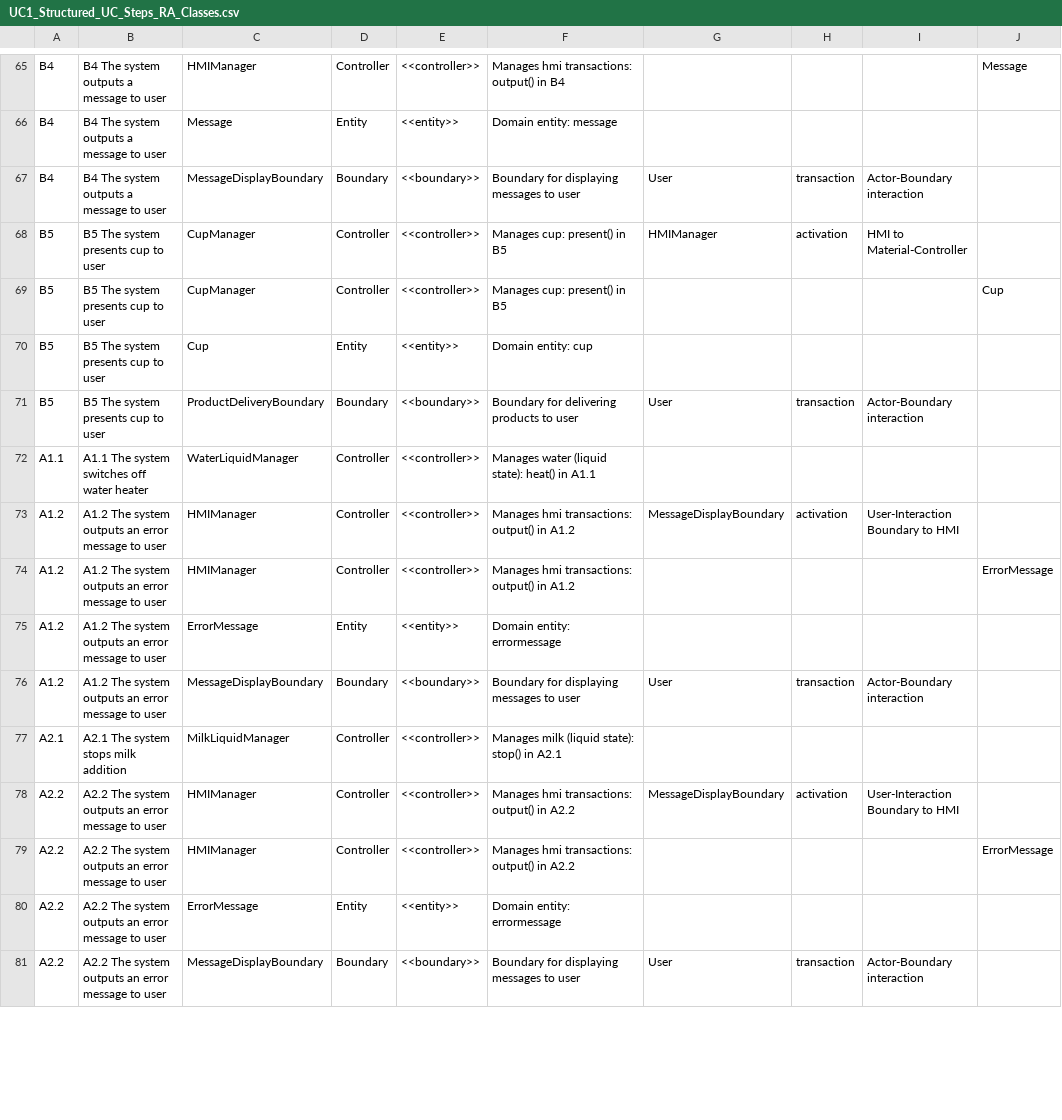
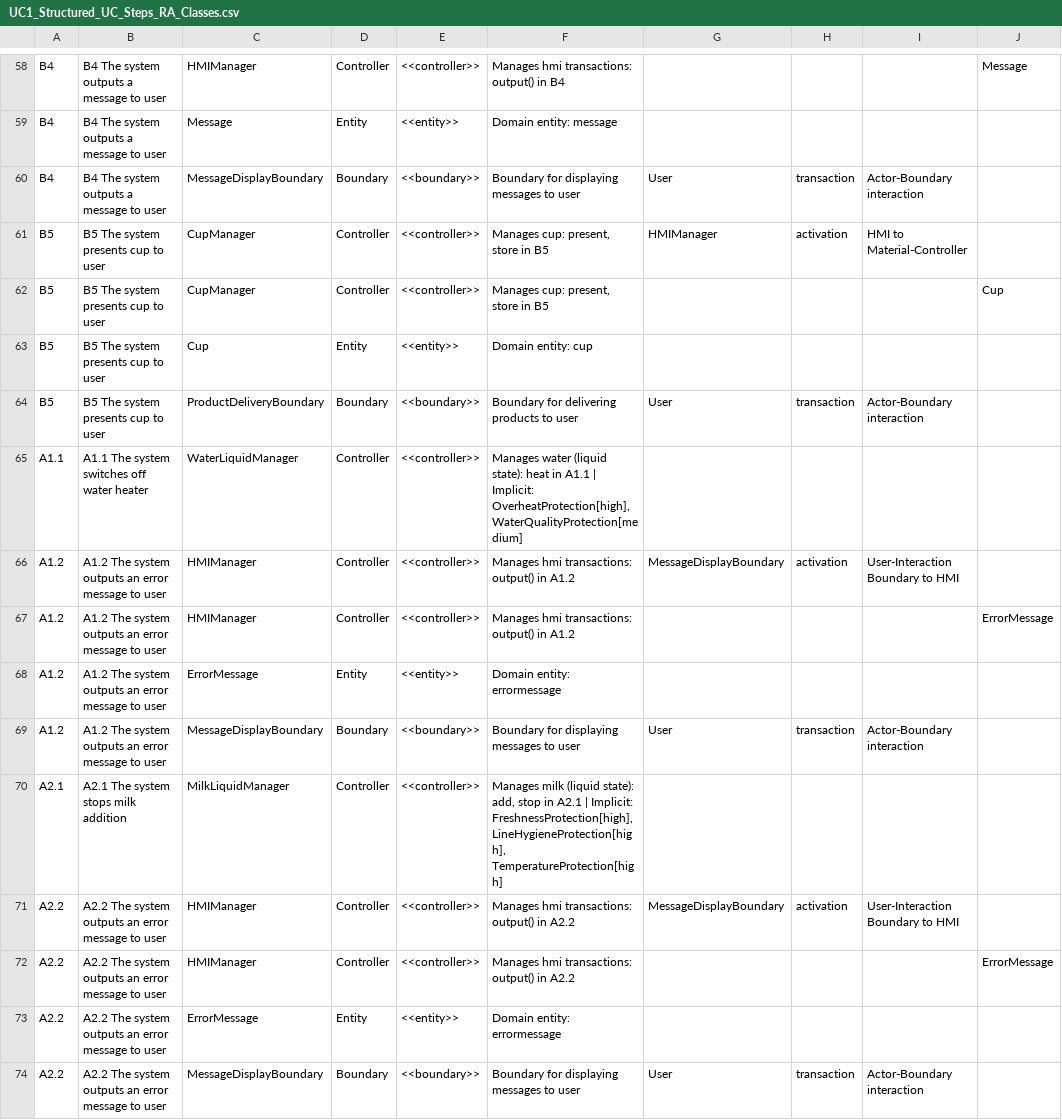
Before and after one commit to DieterWagner42/RA-NLF, a CSV file: new/multi_uc/UC1_Structured_UC_Steps_RA_Classes.csv, drawn as a sheet; only a part is shown, gaps mark what is left out; addresses are those after the commit; the diff covers the shown part only; the diff names each change by its address in the sheet, - before the commit and + after, or states it on an @@ line.

```diff
--- a/new/multi_uc/UC1_Structured_UC_Steps_RA_Classes.csv
+++ b/new/multi_uc/UC1_Structured_UC_Steps_RA_Classes.csv
-F61:F62: Manages cup: present() in B5
+F61:F62: Manages cup: present, store in B5
-F65: …(liquid state): heat() in A1.1
+F65: …(liquid state): heat in A1.1 | Implicit: OverheatProtection[high], WaterQualityProtection[medium]
-F70: …(liquid state): stop() in A2.1
+F70: …(liquid state): add, stop in A2.1 | Implicit: FreshnessProtection[high], LineHygieneProtection[high], TemperatureProtection[high]
```
Also changed, not shown: 7 removed rows and 74 edited cells elsewhere in this file, new/multi_uc/UC2_Structured_UC_Steps_RA_Classes.csv, 13 other files.
